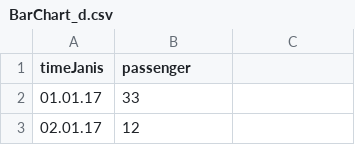
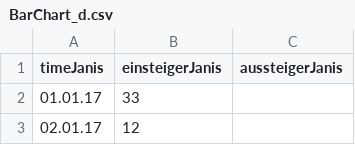
Before and after one commit to jscheytt/vis-fughs, a CSV file: data/BarChart_d.csv, drawn as a sheet; only a part is shown; the diff names each change by its address in the sheet, - before the commit and + after, or states it on an @@ line.

```diff
--- a/data/BarChart_d.csv
+++ b/data/BarChart_d.csv
-B1: passenger
+B1: einsteigerJanis
-C1: (empty)
+C1: aussteigerJanis
```
Also changed, not shown: data/BarChart_w.csv, 3 other files.
